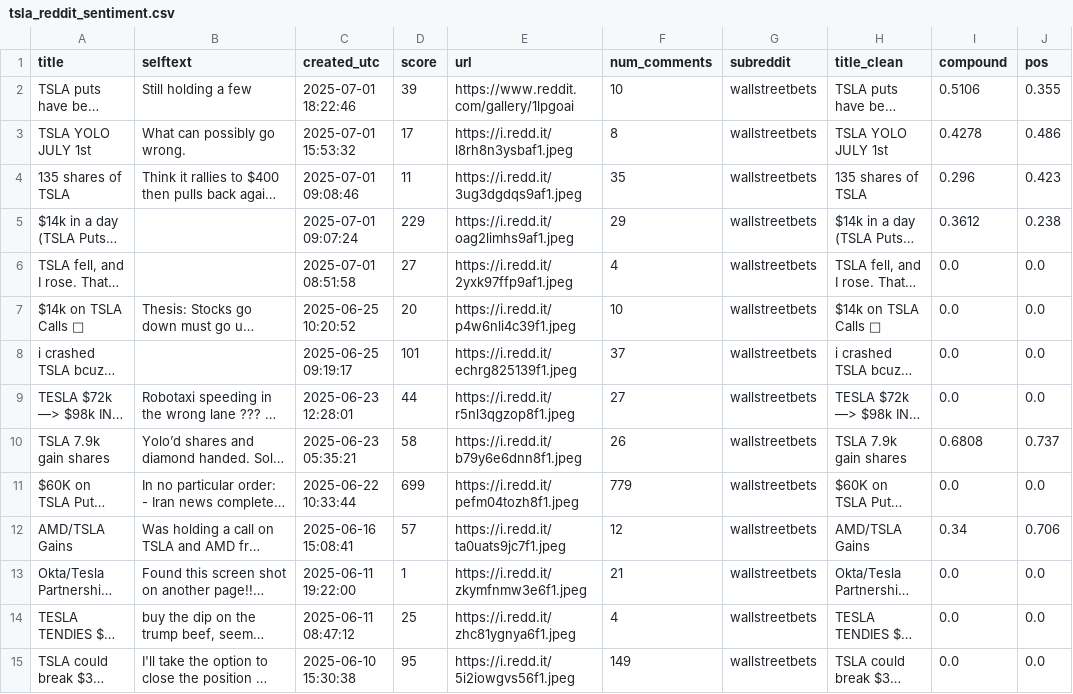
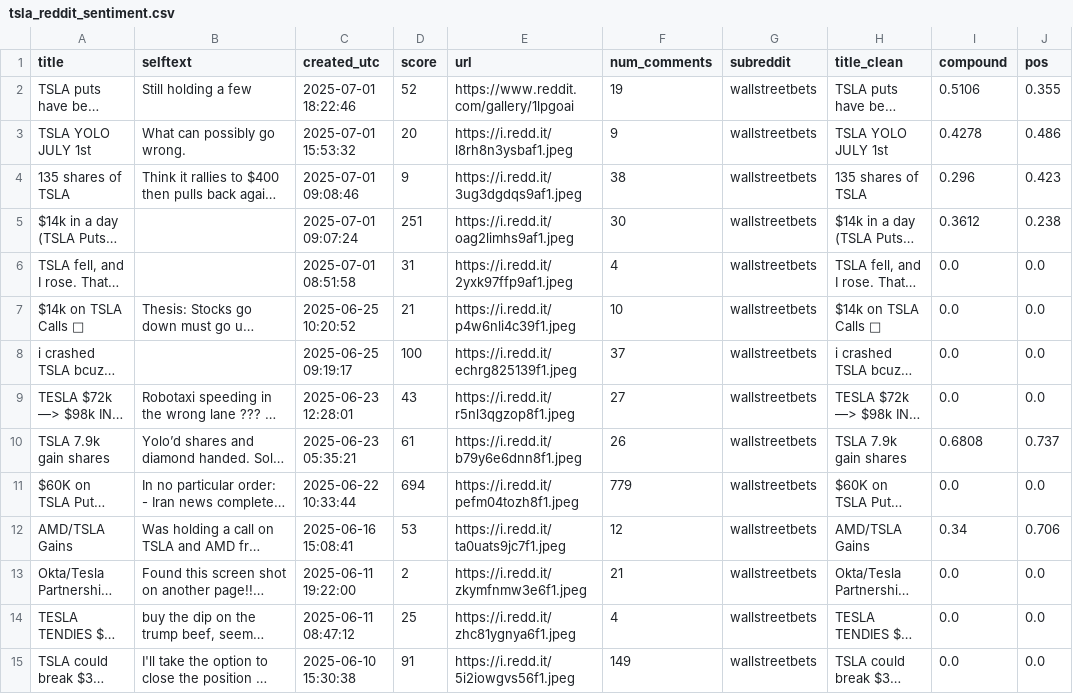
Before and after one commit to arnavmsoni/market-sentiment-dashboard, a CSV file: data/tsla_reddit_sentiment.csv, drawn as a sheet; only a part is shown; long unchanged cells end in …; the diff covers the shown part only; the diff names each change by its address in the sheet, - before the commit and + after, or states it on an @@ line.

```diff
--- a/data/tsla_reddit_sentiment.csv
+++ b/data/tsla_reddit_sentiment.csv
-D2 (score): 39
+D2 (score): 52
-F2 (num_comments): 10
+F2 (num_comments): 19
-D3 (score): 17
+D3 (score): 20
-F3 (num_comments): 8
+F3 (num_comments): 9
-D4 (score): 11
+D4 (score): 9
-F4 (num_comments): 35
+F4 (num_comments): 38
-D5 (score): 229
+D5 (score): 251
-F5 (num_comments): 29
+F5 (num_comments): 30
-D6 (score): 27
+D6 (score): 31
-D7 (score): 20
+D7 (score): 21
-D8 (score): 101
+D8 (score): 100
-D9 (score): 44
+D9 (score): 43
-D10 (score): 58
+D10 (score): 61
-D11 (score): 699
+D11 (score): 694
-D12 (score): 57
+D12 (score): 53
-D13 (score): 1
+D13 (score): 2
-D15 (score): 95
+D15 (score): 91
```
Also changed, not shown: 40 edited cells elsewhere in this file, data/tsla_reddit_posts.csv.
